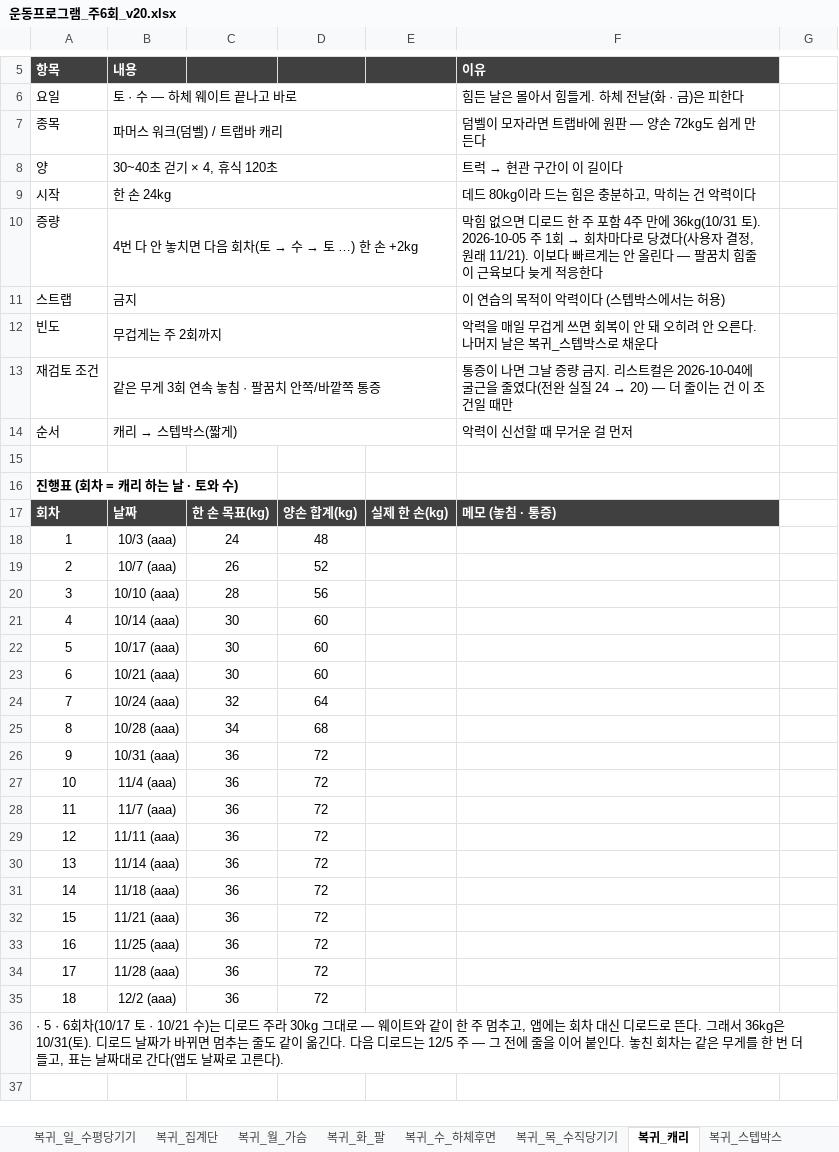
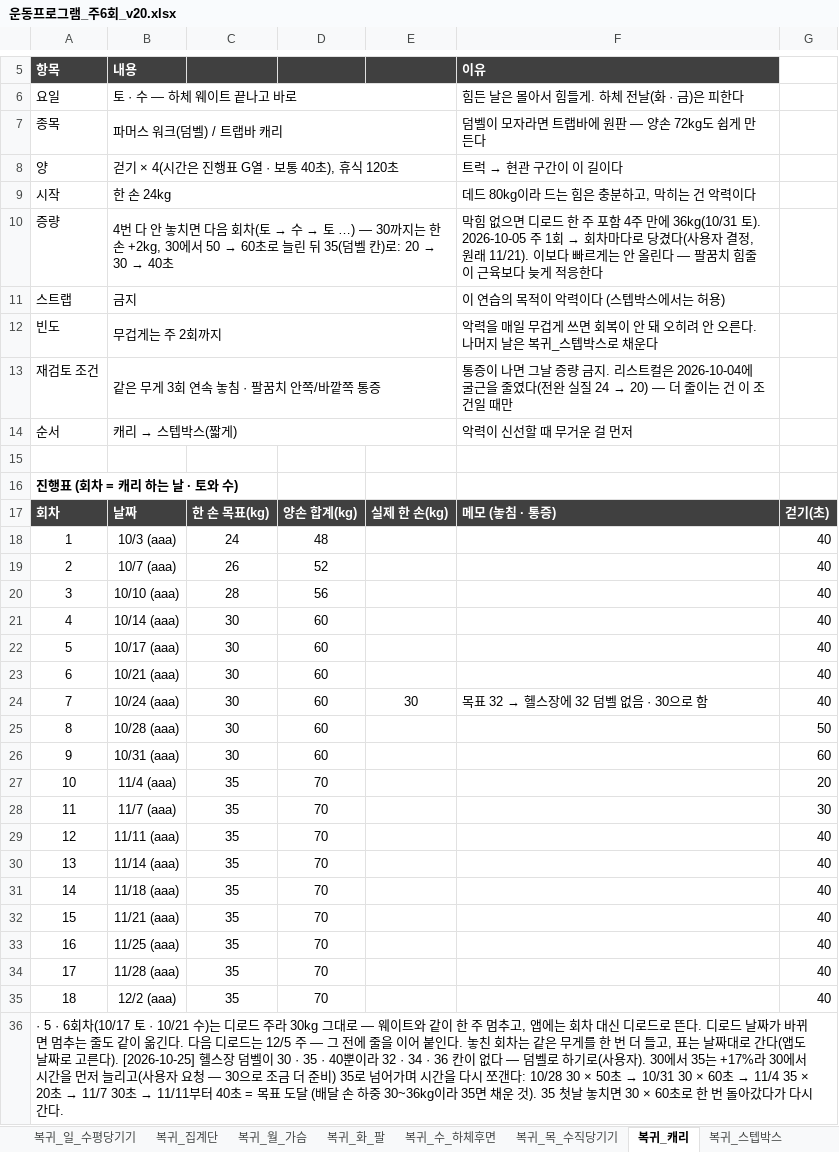
Before and after one commit to ktmffl-max/health1234, an Excel workbook: 운동프로그램_주6회_v20.xlsx, sheet 복귀_캐리, drawn as a sheet; only a part is shown, gaps mark what is left out; values as stored, in another font and other column widths than the file's, no borders; the diff covers the shown part only; the diff names each change by its address in the sheet, - before the commit and + after, or states it on an @@ line.

```diff
--- a/운동프로그램_주6회_v20.xlsx (sheet 복귀_캐리)
+++ b/운동프로그램_주6회_v20.xlsx (sheet 복귀_캐리)
-B8 (내용): 30~40초 걷기 × 4, 휴식 120초
+B8 (내용): 걷기 × 4(시간은 진행표 G열 · 보통 40초), 휴식 120초
@@ B10 (내용): …→ 토 …) 한 손 +2kg → …→ 토 …) — 30까지는 한 손 +2kg, 30에서 50 → 60초로 늘린 뒤 35(덤벨 칸)로: 20 → 30 → 40초 @@
-G17: (empty)
+G17: 걷기(초)
-G17 fill: none
+G17 fill: #404040
-G18:G24: (empty)
+G18:G24: 40
-C24: 32
+C24: 30
-D24: 64
+D24: 60
-E24: (empty)
+E24: 30
@@ F24 (이유): (empty) → 목표 32 → 헬스장에 32 덤벨 없음 · 30으로 함 @@
-C25: 34
+C25: 30
-D25: 68
+D25: 60
-G25: (empty)
+G25: 50
-C26: 36
+C26: 30
-D26: 72
+D26: 60
-G26: (empty)
+G26: 60
-C27:C35: 36
+C27:C35: 35
-D27:D35: 72
+D27:D35: 70
-G27: (empty)
+G27: 20
-G28: (empty)
+G28: 30
-G29:G35: (empty)
+G29:G35: 40
@@ A36 (항목): …뜬다. 그래서 36kg은 10/31(토). 디로드 날짜가 바뀌면 멈추는 줄도 같이 옮긴다. 다음 디로드는 12/5 주 — 그 전에 줄을 이어 붙인다. 놓친 회차는 같은 무게를 한 번 더 들고, 표는 날짜대로 간다(앱도 날짜로 고른다). → …뜬다. 디로드 날짜가 바뀌면 멈추는 줄도 같이 옮긴다. 다음 디로드는 12/5 주 — 그 전에 줄을 이어 붙인다. 놓친 회차는 같은 무게를 한 번 더 들고, 표는 날짜대로 간다(앱도 날짜로 고른다). [2026-10-25] 헬스장 덤벨이 30 · 35 · 40뿐이라 32 · 34 · 36 칸이 없다 — 덤벨로 하기로(사용자). 30에서 35는 +17%라 30에서 시간을 먼저 늘리고(사용자 요청 — 30으로 조금 더 준비) 35로 넘어가며 시간을 다시 쪼갠다: 10/28 30 × 50초 → 10/31 30 × 60초 → 11/4 35 × 20초 → 11/7 30초 → 11/11부터 40초 = 목표 도달 (배달 손 하중 30~36kg이라 35면 채운 것). 35 첫날 놓치면 30 × 60초로 한 번 돌아갔다가 다시 간다. @@
```
Also changed, not shown: 1 edited cell elsewhere in this sheet, sheet 복귀_스텝박스, 3 other files.
